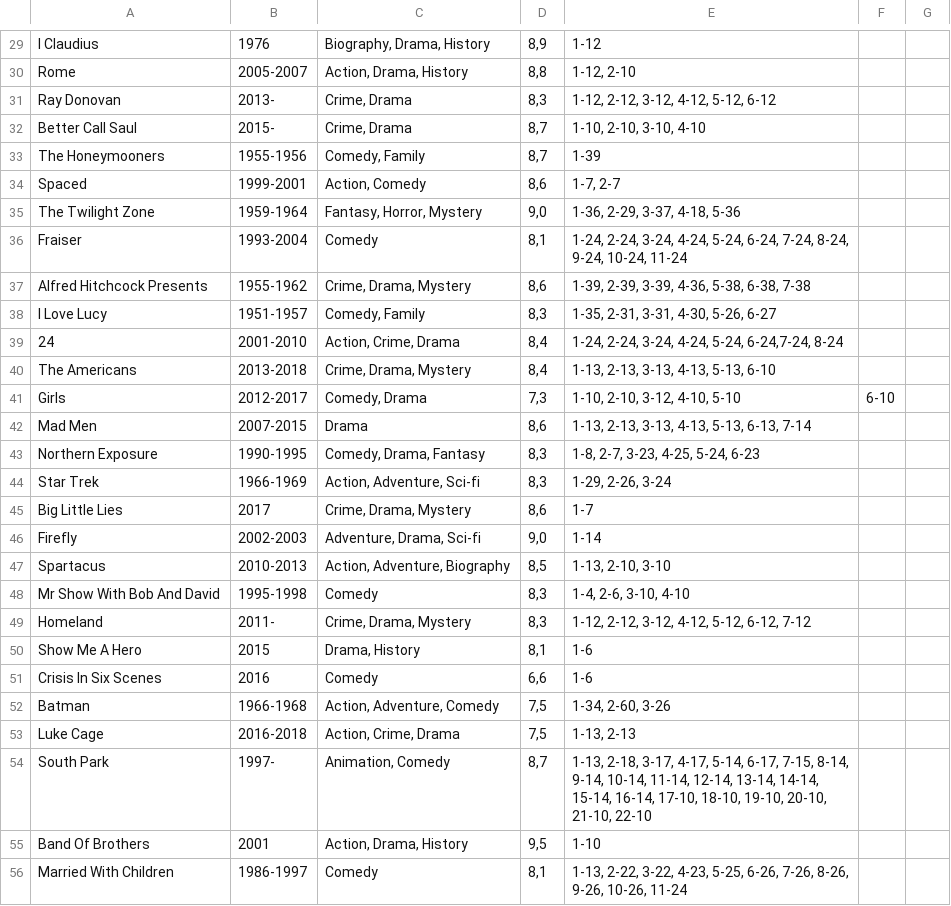
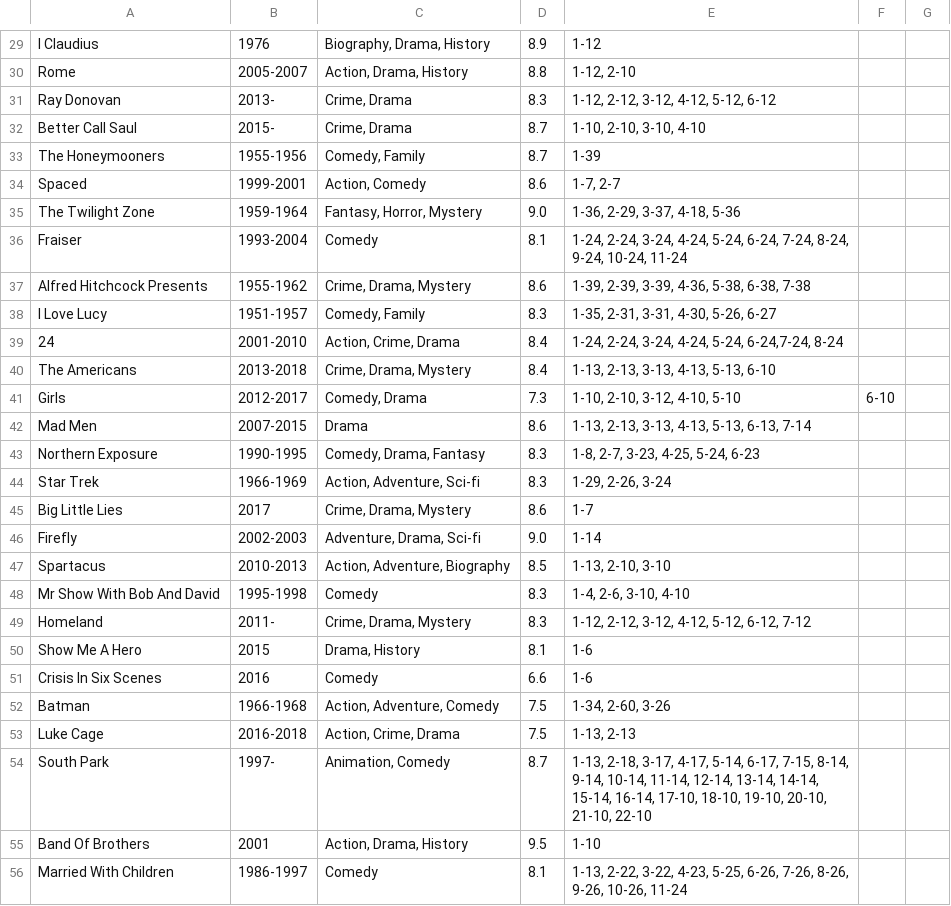
Before and after one commit to KatarinaKN/SP3-Streaming-Service, a CSV file: data/shows.csv, drawn as a sheet; only a part is shown, gaps mark what is left out; the diff covers the shown part only; the diff names each change by its address in the sheet, - before the commit and + after, or states it on an @@ line.

```diff
--- a/data/shows.csv
+++ b/data/shows.csv
-D29: 8,9
+D29: 8.9
-D30: 8,8
+D30: 8.8
-D31: 8,3
+D31: 8.3
-D32:D33: 8,7
+D32:D33: 8.7
-D34: 8,6
+D34: 8.6
-D35: 9,0
+D35: 9.0
-D36: 8,1
+D36: 8.1
-D37: 8,6
+D37: 8.6
-D38: 8,3
+D38: 8.3
-D39:D40: 8,4
+D39:D40: 8.4
-D41: 7,3
+D41: 7.3
-D42: 8,6
+D42: 8.6
-D43:D44: 8,3
+D43:D44: 8.3
-D45: 8,6
+D45: 8.6
-D46: 9,0
+D46: 9.0
-D47: 8,5
+D47: 8.5
-D48:D49: 8,3
+D48:D49: 8.3
-D50: 8,1
+D50: 8.1
-D51: 6,6
+D51: 6.6
-D52:D53: 7,5
+D52:D53: 7.5
-D54: 8,7
+D54: 8.7
-D55: 9,5
+D55: 9.5
-D56: 8,1
+D56: 8.1
```
Also changed, not shown: 73 edited cells elsewhere in this file, data/movies.csv.
